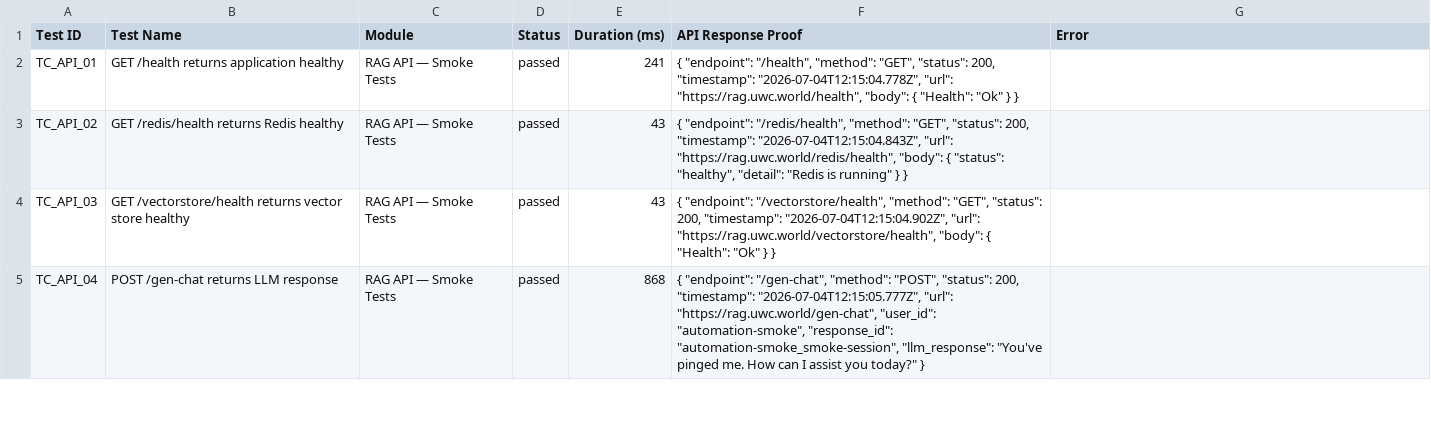
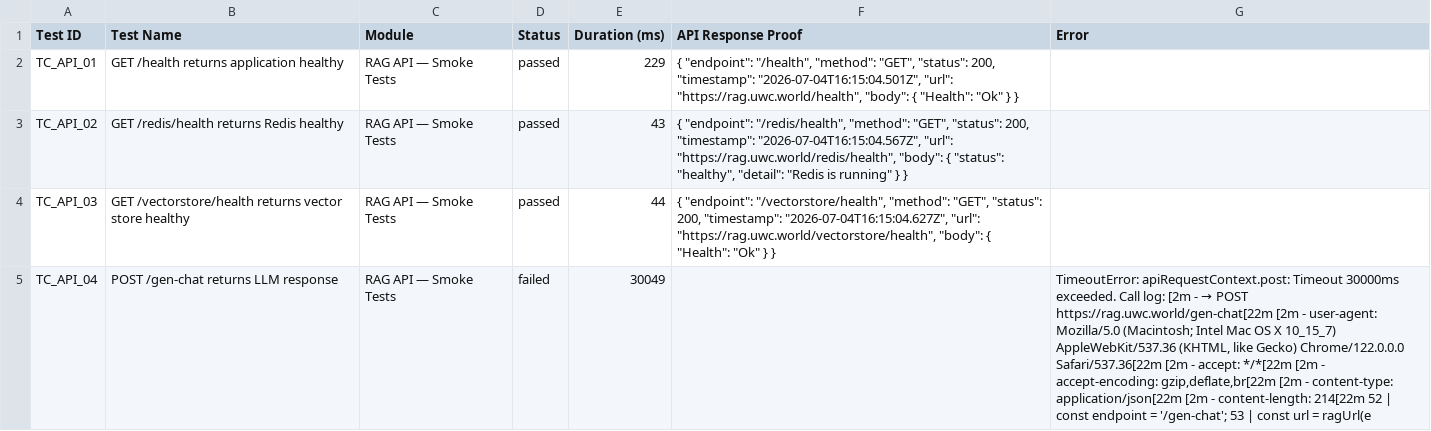
Before and after one commit to saira-uwc/asksam-datascience-automation, a CSV file: docs/exports/current-run.csv, drawn as a sheet; only a part is shown; the diff covers the shown part only; the diff names each change by its address in the sheet, - before the commit and + after, or states it on an @@ line.

```diff
--- a/docs/exports/current-run.csv
+++ b/docs/exports/current-run.csv
-E2 (Duration (ms)): 241
+E2 (Duration (ms)): 229
-F2 (API Response Proof): …200, "timestamp": "2026-07-04T12:15:04.778Z", "url": "https://rag.uwc.world/health",…
+F2 (API Response Proof): …200, "timestamp": "2026-07-04T16:15:04.501Z", "url": "https://rag.uwc.world/health",…
-F3 (API Response Proof): …200, "timestamp": "2026-07-04T12:15:04.843Z", "url": "https://rag.uwc.world/redis/health",…
+F3 (API Response Proof): …200, "timestamp": "2026-07-04T16:15:04.567Z", "url": "https://rag.uwc.world/redis/health",…
-E4 (Duration (ms)): 43
+E4 (Duration (ms)): 44
-F4 (API Response Proof): …200, "timestamp": "2026-07-04T12:15:04.902Z", "url": "https://rag.uwc.world/vectorstore/health",…
+F4 (API Response Proof): …200, "timestamp": "2026-07-04T16:15:04.627Z", "url": "https://rag.uwc.world/vectorstore/health",…
-D5 (Status): passed
+D5 (Status): failed
-E5 (Duration (ms)): 868
+E5 (Duration (ms)): 30049
-F5 (API Response Proof): { "endpoint": "/gen-chat", "method": "POST", "status": 200, "timestamp": "2026-07-04T12:15:05.777Z", "url": "https://rag.uwc.world/gen-chat", "user_id": "automation-smoke", "response_id": "automation-smoke_smoke-session", "llm_response": "You've pinged me. How can I assist you today?" }
+F5 (API Response Proof): (empty)
@@ G5 (Error): (empty) → TimeoutError: apiRequestContext.post: Timeout 30000ms exceeded. Call log: [2m - → POST https://rag.uwc.world/gen-chat[22m [2m - user-agent: Mozilla/5.0 (Macintosh; Intel Mac OS X 10_15_7) AppleWebKit/537.36 (KHTML, like Gecko) Chrome/122.0.0.0 Safari/537.36[22m [2m - accept: */*[22m [2m - accept-encoding: gzip,deflate,br[22m [2m - content-type: application/json[22m [2m - content-length: 214[22m 52 | const endpoint = '/gen-chat'; 53 | const url = ragUrl(e @@
```
Also changed, not shown: 20 edited cells elsewhere in this file, docs/exports/all-runs-summary.csv, 18 other files.
